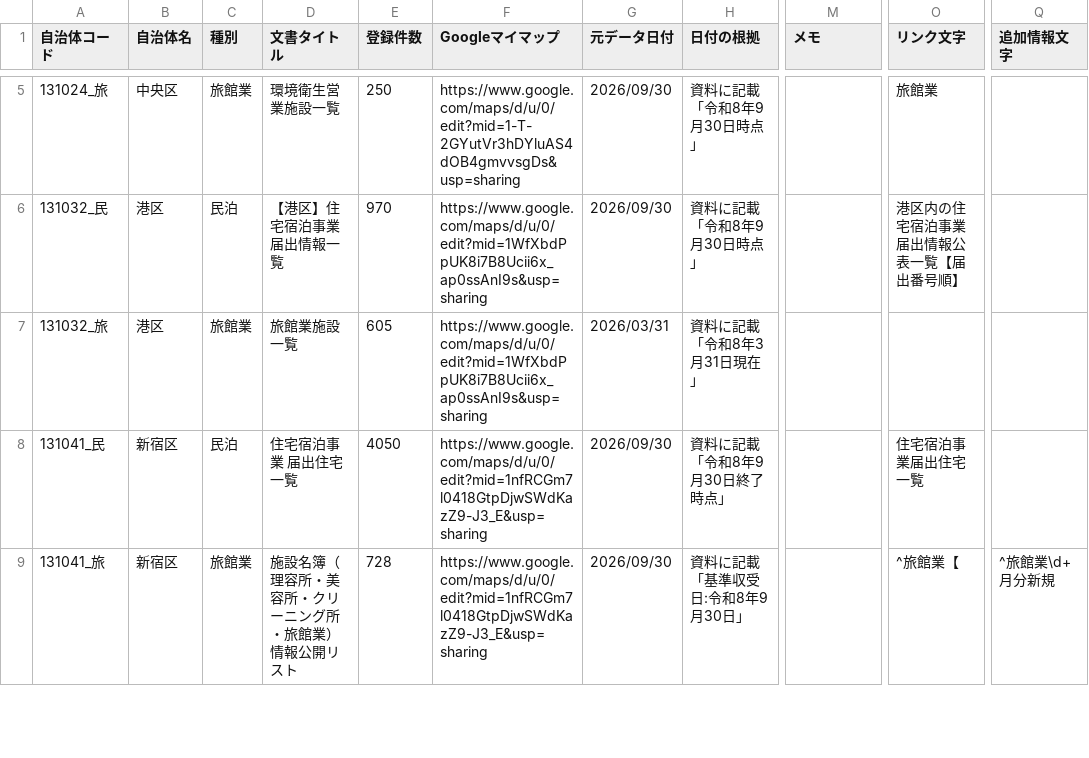
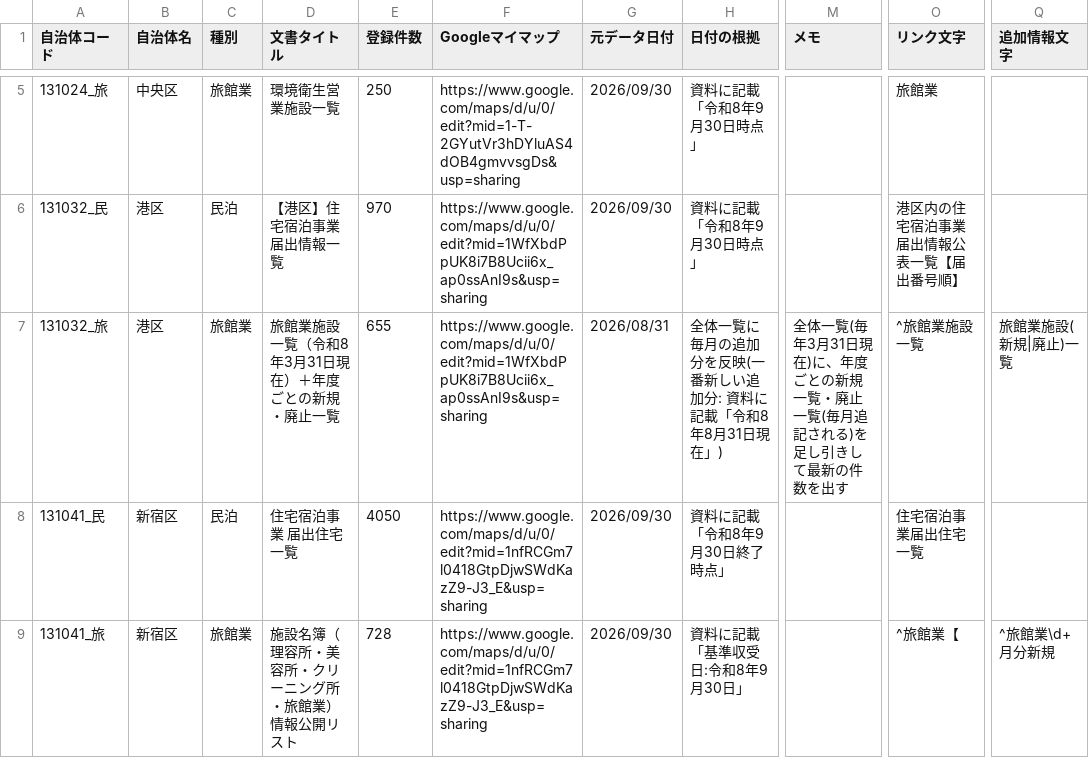
Before and after one commit to Yumaki5555/minpaku-map, a CSV file: registry.csv, drawn as a sheet; only a part is shown, gaps mark what is left out; the diff covers the shown part only; the diff names each change by its address in the sheet, - before the commit and + after, or states it on an @@ line.

```diff
--- a/registry.csv
+++ b/registry.csv
-D7 (文書タイトル): 旅館業施設一覧
+D7 (文書タイトル): 旅館業施設一覧（令和8年3月31日現在）＋年度ごとの新規・廃止一覧
-E7 (登録件数): 605
+E7 (登録件数): 655
-G7 (元データ日付): 2026/03/31
+G7 (元データ日付): 2026/08/31
-H7 (日付の根拠): 資料に記載「令和8年3月31日現在」
+H7 (日付の根拠): 全体一覧に毎月の追加分を反映(一番新しい追加分: 資料に記載「令和8年8月31日現在」)
-M7 (メモ): (empty)
+M7 (メモ): 全体一覧(毎年3月31日現在)に、年度ごとの新規一覧・廃止一覧(毎月追記される)を足し引きして最新の件数を出す
-O7 (リンク文字): (empty)
+O7 (リンク文字): ^旅館業施設一覧
-Q7 (追加情報文字): (empty)
+Q7 (追加情報文字): 旅館業施設(新規|廃止)一覧
```
Also changed, not shown: 12 edited cells elsewhere in this file, 13 other files.
